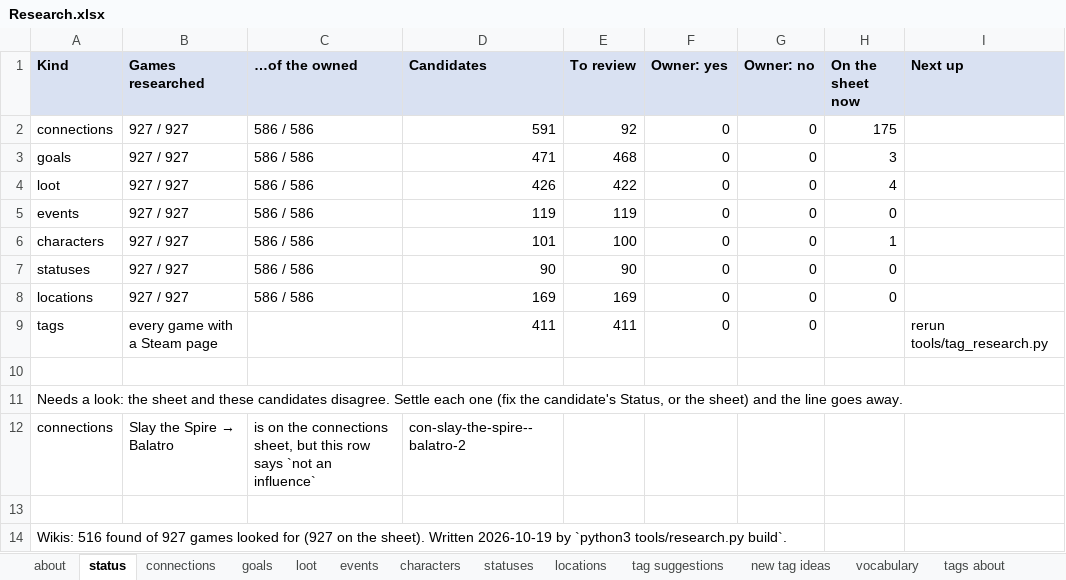
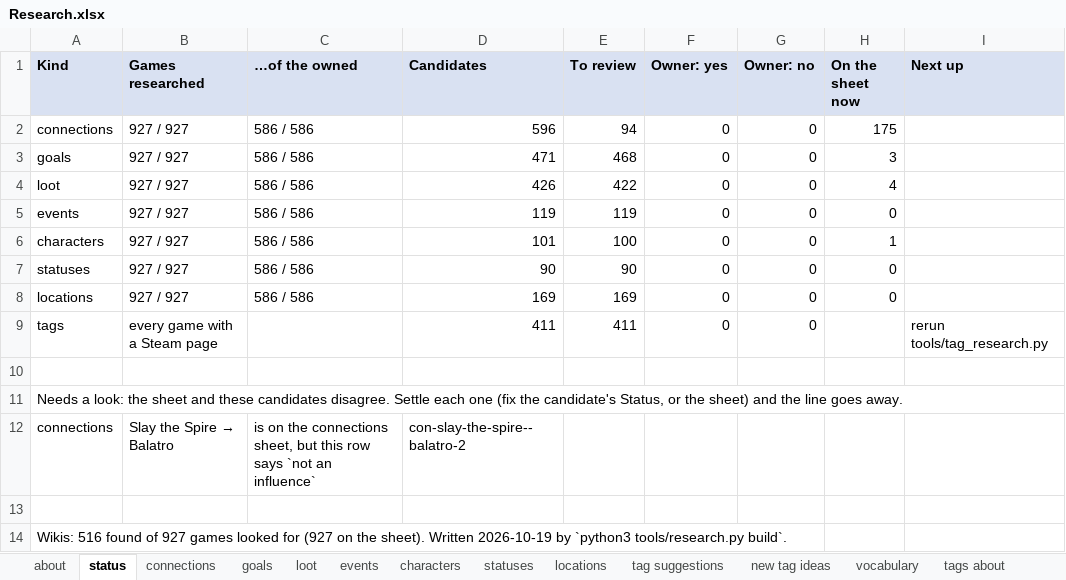
Before and after one commit to batsling/Roguelike-like, an Excel workbook: tools/Research.xlsx, sheet status, drawn as a sheet; values as stored, in another font and other column widths than the file's, no borders; the diff names each change by its address in the sheet, - before the commit and + after, or states it on an @@ line.

```diff
--- a/tools/Research.xlsx (sheet status)
+++ b/tools/Research.xlsx (sheet status)
-D2 (Candidates): 591
+D2 (Candidates): 596
-E2 (To review): 92
+E2 (To review): 94
```
Also changed, not shown: sheet connections, hidden cells, 1 other file.
